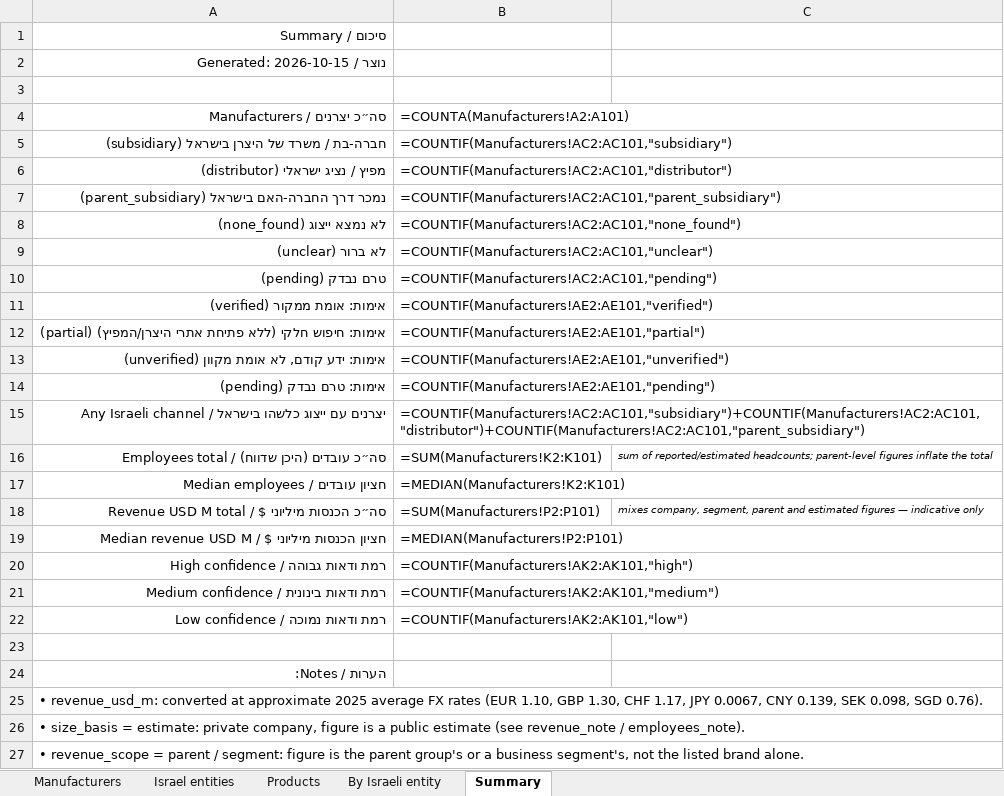
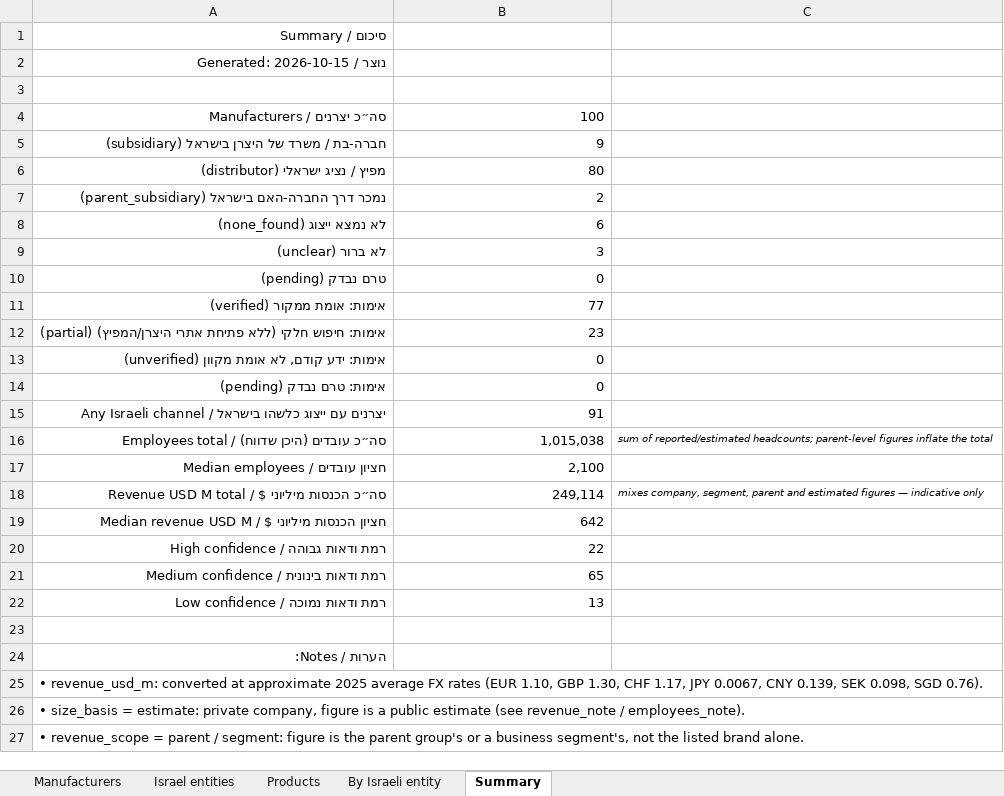
Before and after one commit to ditri12/ditri12, an Excel workbook: lab-equipment-manufacturers/data/manufacturers.xlsx, sheet Summary, drawn as a sheet; only a part is shown; values as stored, in another font and other column widths than the file's, no borders; formulas without a stored value are shown as written; the diff names each change by its address in the sheet, - before the commit and + after, or states it on an @@ line.

```diff
--- a/lab-equipment-manufacturers/data/manufacturers.xlsx (sheet Summary)
+++ b/lab-equipment-manufacturers/data/manufacturers.xlsx (sheet Summary)
-B4: =COUNTA(Manufacturers!A2:A101)
+B4: 100
-B5: =COUNTIF(Manufacturers!AC2:AC101,"subsidiary")
+B5: 9
-B6: =COUNTIF(Manufacturers!AC2:AC101,"distributor")
+B6: 80
-B7: =COUNTIF(Manufacturers!AC2:AC101,"parent_subsidiary")
+B7: 2
-B8: =COUNTIF(Manufacturers!AC2:AC101,"none_found")
+B8: 6
-B9: =COUNTIF(Manufacturers!AC2:AC101,"unclear")
+B9: 3
-B10: =COUNTIF(Manufacturers!AC2:AC101,"pending")
+B10: 0
-B11: =COUNTIF(Manufacturers!AE2:AE101,"verified")
+B11: 77
-B12: =COUNTIF(Manufacturers!AE2:AE101,"partial")
+B12: 23
-B13: =COUNTIF(Manufacturers!AE2:AE101,"unverified")
+B13: 0
-B14: =COUNTIF(Manufacturers!AE2:AE101,"pending")
+B14: 0
-B15: =COUNTIF(Manufacturers!AC2:AC101,"subsidiary")+COUNTIF(Manufacturers!AC2:AC101,"distributor")+COUNTIF(Manufacturers!AC2:AC101,"parent_subsidiary")
+B15: 91
-B16: =SUM(Manufacturers!K2:K101)
+B16: 1,015,038
-B17: =MEDIAN(Manufacturers!K2:K101)
+B17: 2,100
-B18: =SUM(Manufacturers!P2:P101)
+B18: 249,114
-B19: =MEDIAN(Manufacturers!P2:P101)
+B19: 642
-B20: =COUNTIF(Manufacturers!AK2:AK101,"high")
+B20: 22
-B21: =COUNTIF(Manufacturers!AK2:AK101,"medium")
+B21: 65
-B22: =COUNTIF(Manufacturers!AK2:AK101,"low")
+B22: 13
```
Also changed, not shown: sheet Manufacturers, charts or pictures, 6 other files.
